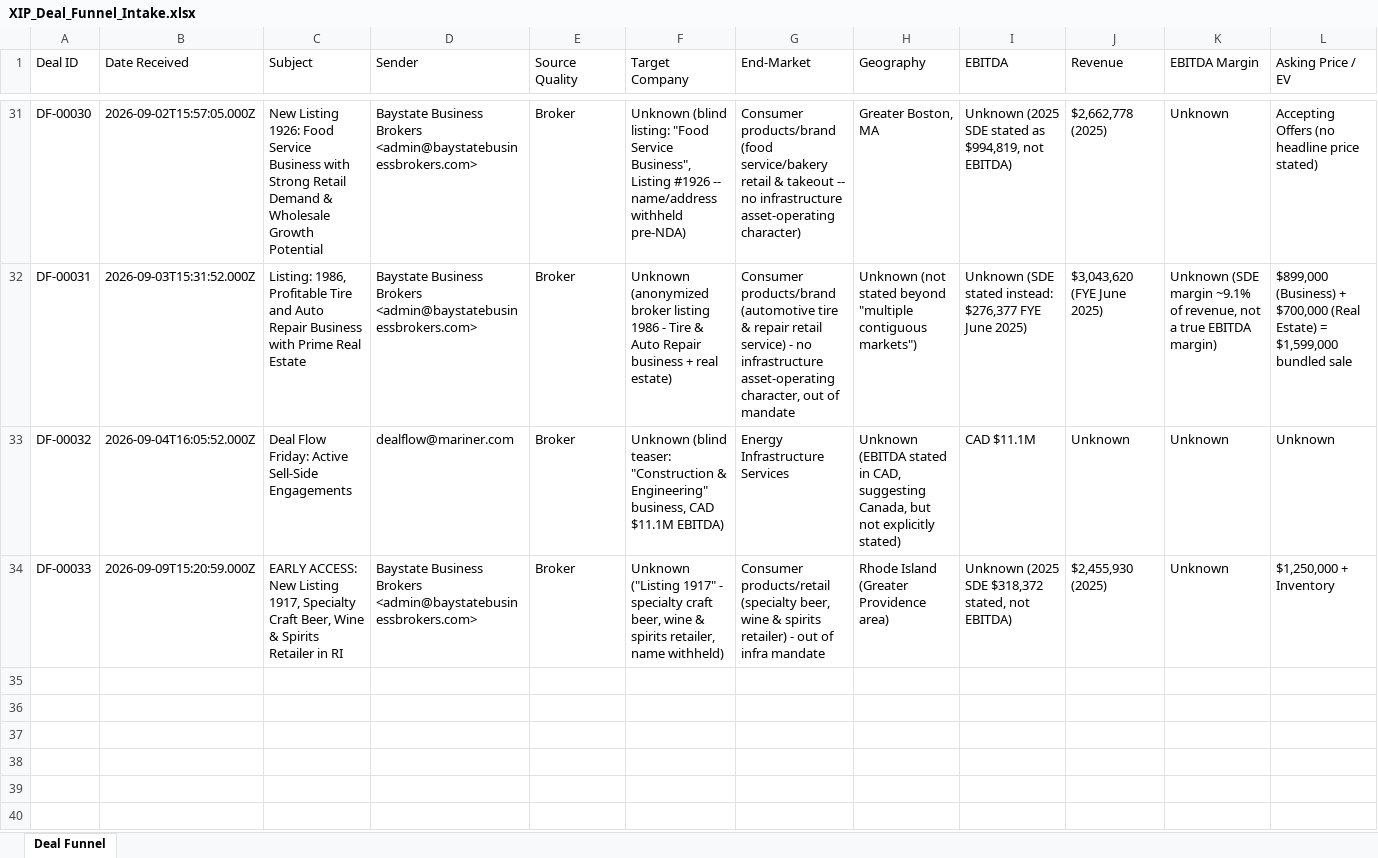
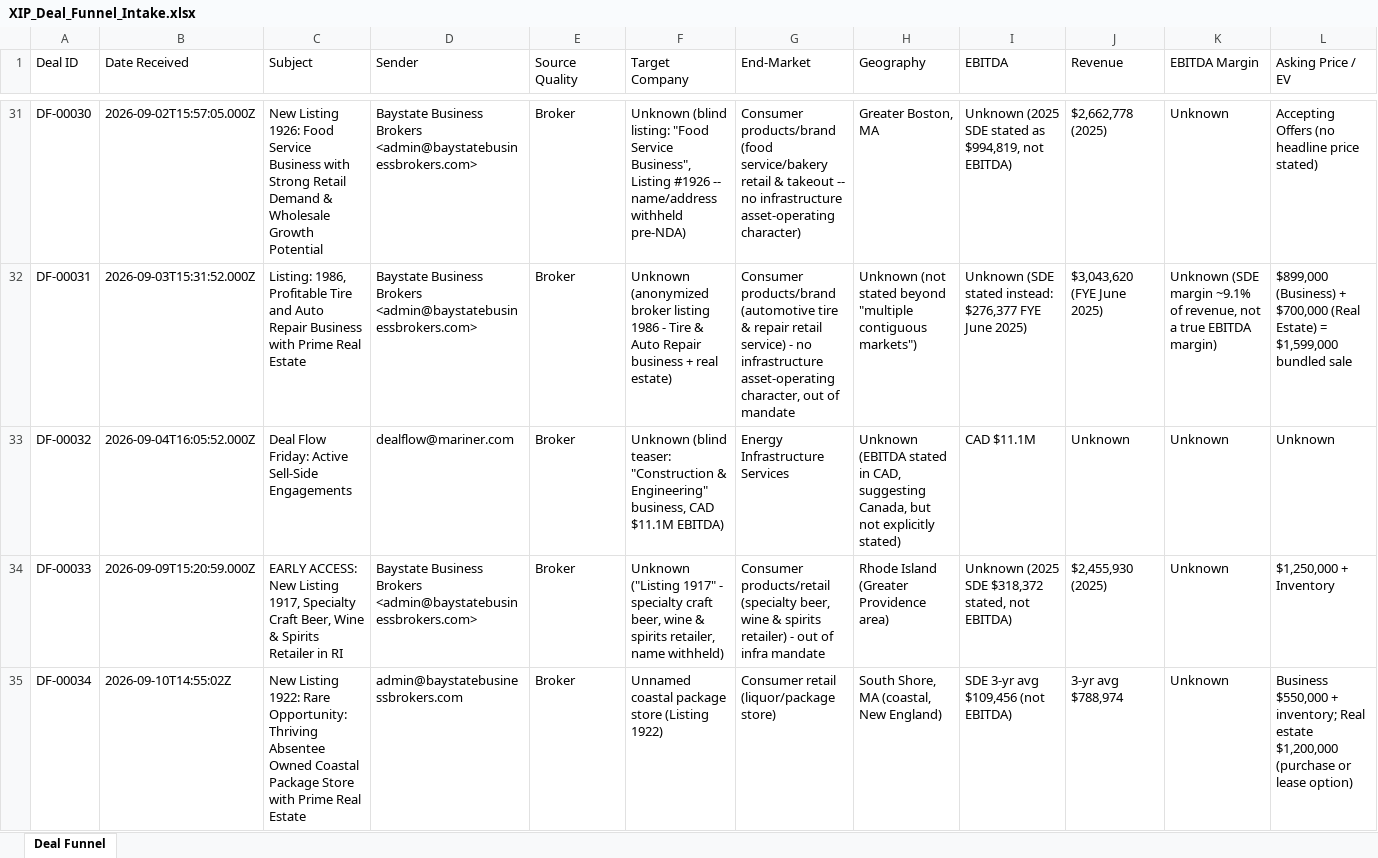
Before and after one commit to xip-nayar/xip-deal-funnel, an Excel workbook: data/XIP_Deal_Funnel_Intake.xlsx, sheet Deal Funnel, drawn as a sheet; only a part is shown, gaps mark what is left out; values as stored, in another font and other column widths than the file's, no borders; rows hold the shown columns only; the diff names each change by its address in the sheet, - before the commit and + after, or states it on an @@ line.

```diff
--- a/data/XIP_Deal_Funnel_Intake.xlsx (sheet Deal Funnel)
+++ b/data/XIP_Deal_Funnel_Intake.xlsx (sheet Deal Funnel)
+row 35: DF-00034 | 2026-09-10T14:55:02Z | New Listing 1922: Rare Opportunity: Thriving Absentee Owned Coastal Package Store with Prime Real Estate | admin@baystatebusinessbrokers.com | Broker | Unnamed coastal package store (Listing 1922) | Consumer retail (liquor/package store) | South Shore, MA (coastal, New England) | SDE 3-yr avg $109,456 (not EBITDA) | 3-yr avg $788,974 | Unknown | Business $550,000 + inventory; Real estate $1,200,000 (purchase or lease option)
```
Also changed, not shown: 2 other files.
